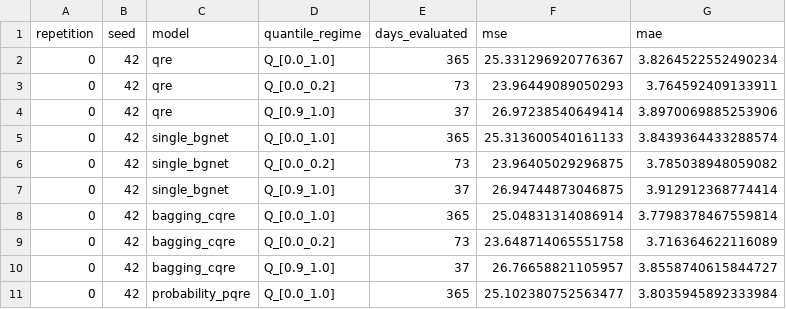
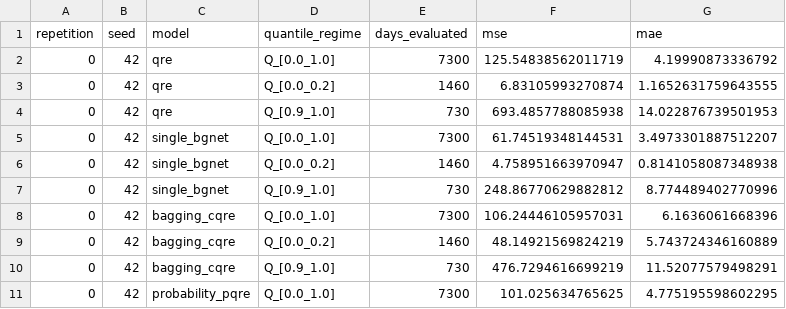
Before and after one commit to rajatjain3366/precipitation-downscaling, a CSV file: results/final_cordex_qre/repetition_0/metrics_table.csv, drawn as a sheet; only a part is shown; the diff covers the shown part only.

```diff
--- a/results/final_cordex_qre/repetition_0/metrics_table.csv
+++ b/results/final_cordex_qre/repetition_0/metrics_table.csv
@@ -1,11 +1,11 @@
 repetition,seed,model,quantile_regime,days_evaluated,mse,mae
-0,42,qre,Q_[0.0_1.0],365,25.331296920776367,3.8264522552490234
-0,42,qre,Q_[0.0_0.2],73,23.96449089050293,3.764592409133911
-0,42,qre,Q_[0.9_1.0],37,26.97238540649414,3.8970069885253906
-0,42,single_bgnet,Q_[0.0_1.0],365,25.313600540161133,3.8439364433288574
-0,42,single_bgnet,Q_[0.0_0.2],73,23.96405029296875,3.785038948059082
-0,42,single_bgnet,Q_[0.9_1.0],37,26.94744873046875,3.912912368774414
-0,42,bagging_cqre,Q_[0.0_1.0],365,25.04831314086914,3.7798378467559814
-0,42,bagging_cqre,Q_[0.0_0.2],73,23.648714065551758,3.716364622116089
-0,42,bagging_cqre,Q_[0.9_1.0],37,26.76658821105957,3.8558740615844727
-0,42,probability_pqre,Q_[0.0_1.0],365,25.102380752563477,3.8035945892333984
+0,42,qre,Q_[0.0_1.0],7300,125.54838562011719,4.19990873336792
+0,42,qre,Q_[0.0_0.2],1460,6.83105993270874,1.1652631759643555
+0,42,qre,Q_[0.9_1.0],730,693.4857788085938,14.022876739501953
+0,42,single_bgnet,Q_[0.0_1.0],7300,61.74519348144531,3.4973301887512207
+0,42,single_bgnet,Q_[0.0_0.2],1460,4.758951663970947,0.8141058087348938
+0,42,single_bgnet,Q_[0.9_1.0],730,248.86770629882812,8.774489402770996
+0,42,bagging_cqre,Q_[0.0_1.0],7300,106.24446105957031,6.1636061668396
+0,42,bagging_cqre,Q_[0.0_0.2],1460,48.14921569824219,5.743724346160889
+0,42,bagging_cqre,Q_[0.9_1.0],730,476.7294616699219,11.52077579498291
+0,42,probability_pqre,Q_[0.0_1.0],7300,101.025634765625,4.775195598602295
```
Also changed, not shown: 15 edited cells elsewhere in this file, results/final_cordex_qre/aggregate_metrics.csv, results/final_cordex_qre/metrics_table.csv, 30 other files.
